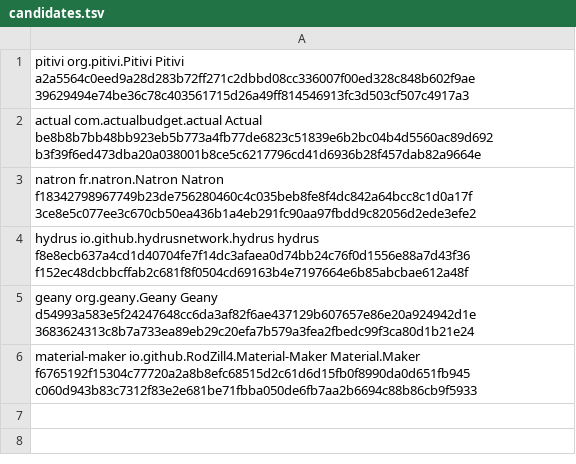
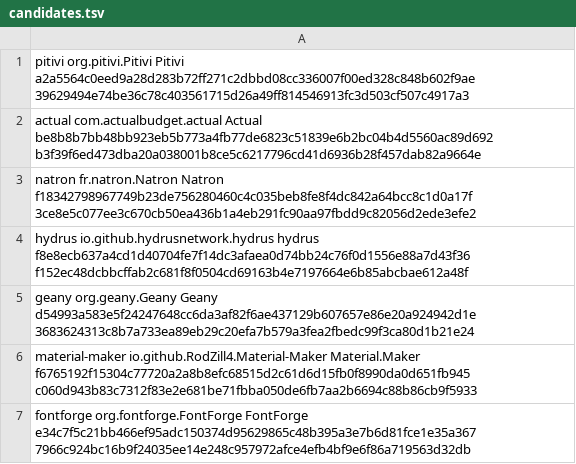
Before and after one commit to pampa-stack/shiftanything, a TSV file: docs/verification/pro-371-linux-after210/candidates.tsv, drawn as a sheet; the diff names each change by its address in the sheet, - before the commit and + after, or states it on an @@ line.

Commit message:
Verifica FontForge su Linux

```diff
--- a/docs/verification/pro-371-linux-after210/candidates.tsv
+++ b/docs/verification/pro-371-linux-after210/candidates.tsv
+row 7: fontforge org.fontforge.FontForge FontForge e34c7f5c21bb466ef95adc150374d95629865c48b395a3e7b6d81fce1e35a367 7966c924bc16b9f24035ee14e248c957972afce4efb4bf9e6f86a719563d32db
```
Also changed, not shown: 12 other files.
